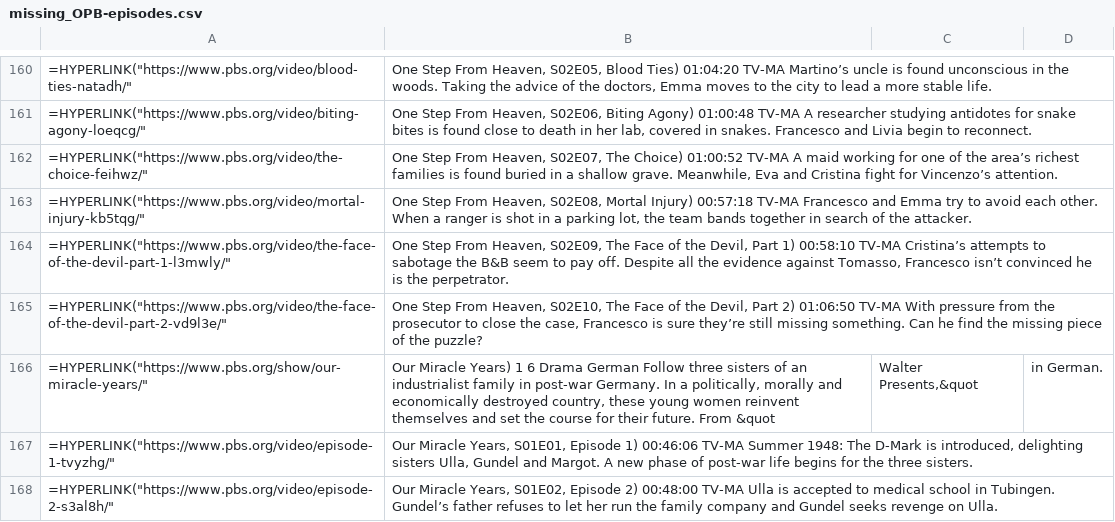
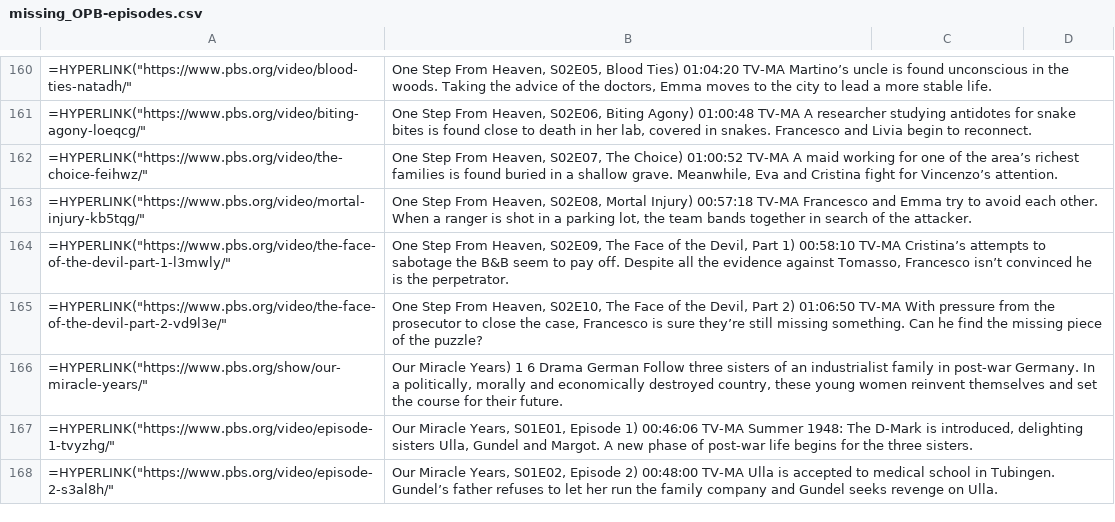
Before and after one commit to Monty/WhatsStreamingToday, a CSV file: missing_OPB-episodes.csv, drawn as a sheet; only a part is shown, gaps mark what is left out.

Commit message:
Get rid of &quot; in missing_OPB-episodes.csv

```diff
--- a/missing_OPB-episodes.csv
+++ b/missing_OPB-episodes.csv
@@ -165,3 +165,3 @@
 =HYPERLINK("https://www.pbs.org/video/the-face-of-the-devil-part-2-vd9l3e/";"One Step From Heaven, S02E10, The Face of the Devil, Part 2")			01:06:50			TV-MA	With pressure from the prosecutor to close the case, Francesco is sure they’re still missing something. Can he find the missing piece of the puzzle?
-=HYPERLINK("https://www.pbs.org/show/our-miracle-years/";"Our Miracle Years")	1	6		Drama	German		Follow three sisters of an industrialist family in post-war Germany. In a politically, morally and economically destroyed country, these young women reinvent themselves and set the course for their future. From &quot;Walter Presents,&quot; in German.
+=HYPERLINK("https://www.pbs.org/show/our-miracle-years/";"Our Miracle Years")	1	6		Drama	German		Follow three sisters of an industrialist family in post-war Germany. In a politically, morally and economically destroyed country, these young women reinvent themselves and set the course for their future.
 =HYPERLINK("https://www.pbs.org/video/episode-1-tvyzhg/";"Our Miracle Years, S01E01, Episode 1")			00:46:06			TV-MA	Summer 1948: The D-Mark is introduced, delighting sisters Ulla, Gundel and Margot. A new phase of post-war life begins for the three sisters.
```
